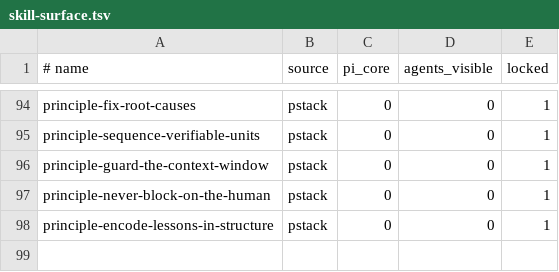
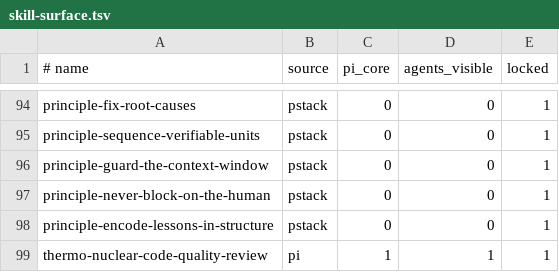
Before and after one commit to Tonours/etabli, a TSV file: workflow/runtime/skill-surface.tsv, drawn as a sheet; only a part is shown, gaps mark what is left out.

Commit message:
feat(skills): catalog thermo-nuclear review and extend pstack manifest

```diff
--- a/workflow/runtime/skill-surface.tsv
+++ b/workflow/runtime/skill-surface.tsv
@@ -98 +98,2 @@ principle-never-block-on-the-human	pstack	0	0	1
 principle-encode-lessons-in-structure	pstack	0	0	1
+thermo-nuclear-code-quality-review	pi	1	1	1
```
Also changed, not shown: 2 other files.
